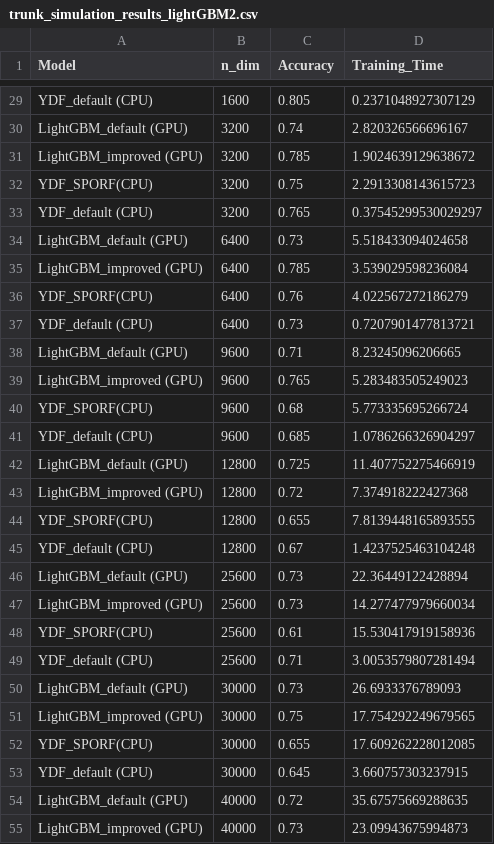
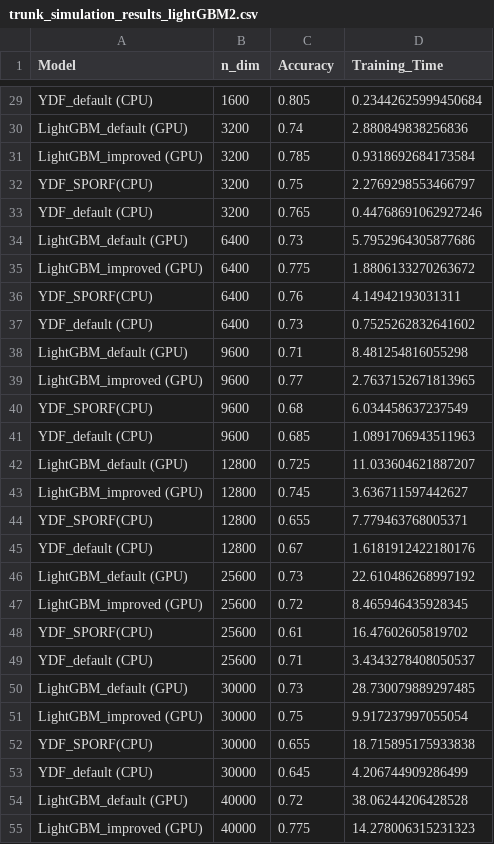
Before and after one commit to ClarkXu0625/treeple_test, a CSV file: result/trunk_simulation_results_lightGBM2.csv, drawn as a sheet; only a part is shown, gaps mark what is left out; the diff covers the shown part only; the diff names each change by its address in the sheet, - before the commit and + after, or states it on an @@ line.

```diff
--- a/result/trunk_simulation_results_lightGBM2.csv
+++ b/result/trunk_simulation_results_lightGBM2.csv
-D29 (Training_Time): 0.2371048927307129
+D29 (Training_Time): 0.23442625999450684
-D30 (Training_Time): 2.820326566696167
+D30 (Training_Time): 2.880849838256836
-D31 (Training_Time): 1.9024639129638672
+D31 (Training_Time): 0.9318692684173584
-D32 (Training_Time): 2.2913308143615723
+D32 (Training_Time): 2.2769298553466797
-D33 (Training_Time): 0.37545299530029297
+D33 (Training_Time): 0.44768691062927246
-D34 (Training_Time): 5.518433094024658
+D34 (Training_Time): 5.7952964305877686
-C35 (Accuracy): 0.785
+C35 (Accuracy): 0.775
-D35 (Training_Time): 3.539029598236084
+D35 (Training_Time): 1.8806133270263672
-D36 (Training_Time): 4.022567272186279
+D36 (Training_Time): 4.14942193031311
-D37 (Training_Time): 0.7207901477813721
+D37 (Training_Time): 0.7525262832641602
-D38 (Training_Time): 8.23245096206665
+D38 (Training_Time): 8.481254816055298
-C39 (Accuracy): 0.765
+C39 (Accuracy): 0.77
-D39 (Training_Time): 5.283483505249023
+D39 (Training_Time): 2.7637152671813965
-D40 (Training_Time): 5.773335695266724
+D40 (Training_Time): 6.034458637237549
-D41 (Training_Time): 1.0786266326904297
+D41 (Training_Time): 1.0891706943511963
-D42 (Training_Time): 11.407752275466919
+D42 (Training_Time): 11.033604621887207
-C43 (Accuracy): 0.72
+C43 (Accuracy): 0.745
-D43 (Training_Time): 7.374918222427368
+D43 (Training_Time): 3.636711597442627
-D44 (Training_Time): 7.8139448165893555
+D44 (Training_Time): 7.779463768005371
-D45 (Training_Time): 1.4237525463104248
+D45 (Training_Time): 1.6181912422180176
-D46 (Training_Time): 22.36449122428894
+D46 (Training_Time): 22.610486268997192
-C47 (Accuracy): 0.73
+C47 (Accuracy): 0.72
-D47 (Training_Time): 14.277477979660034
+D47 (Training_Time): 8.465946435928345
-D48 (Training_Time): 15.530417919158936
+D48 (Training_Time): 16.47602605819702
-D49 (Training_Time): 3.0053579807281494
+D49 (Training_Time): 3.4343278408050537
-D50 (Training_Time): 26.6933376789093
+D50 (Training_Time): 28.730079889297485
-D51 (Training_Time): 17.754292249679565
+D51 (Training_Time): 9.917237997055054
-D52 (Training_Time): 17.609262228012085
+D52 (Training_Time): 18.715895175933838
-D53 (Training_Time): 3.660757303237915
+D53 (Training_Time): 4.206744909286499
-D54 (Training_Time): 35.67575669288635
+D54 (Training_Time): 38.06244206428528
-C55 (Accuracy): 0.73
+C55 (Accuracy): 0.775
-D55 (Training_Time): 23.09943675994873
+D55 (Training_Time): 14.278006315231323
```
Also changed, not shown: 39 edited cells elsewhere in this file.
